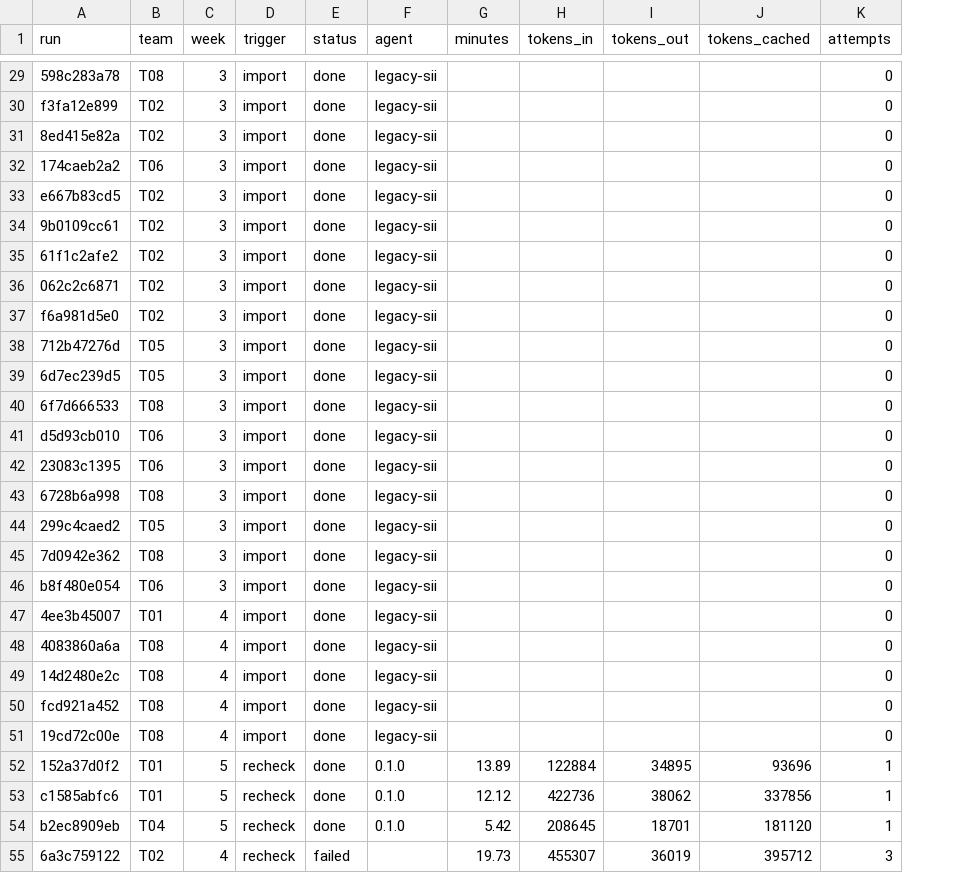
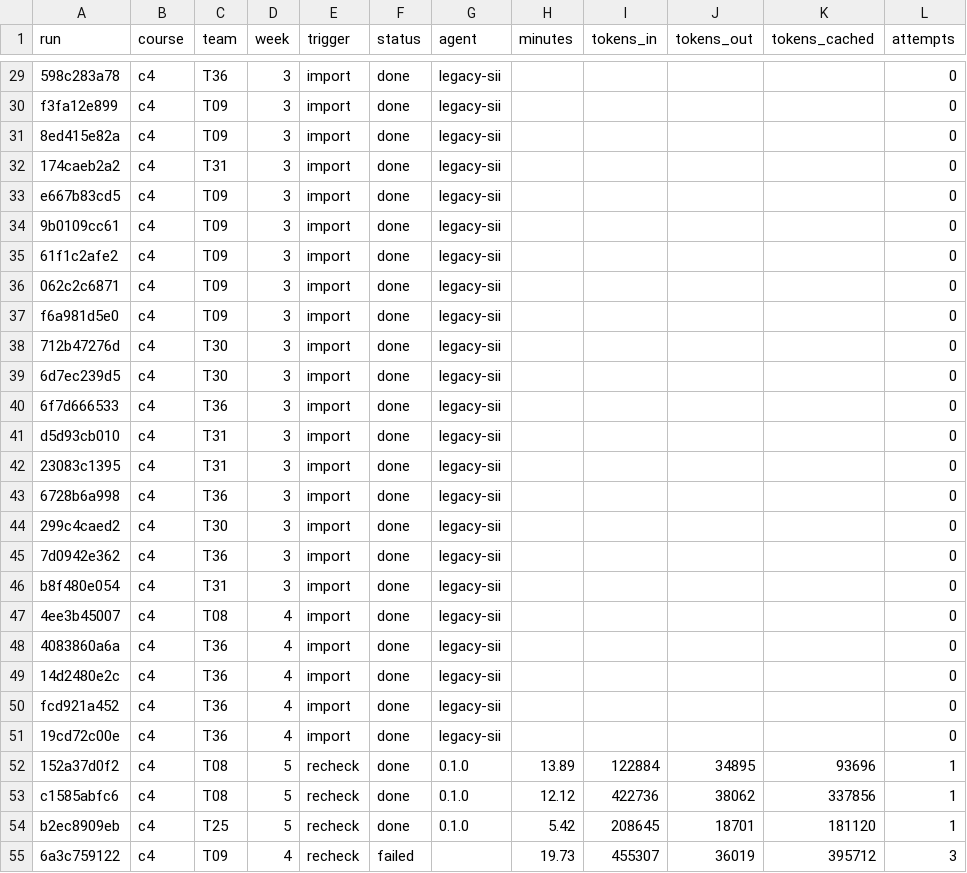
Before and after one commit to ChS23/mlsd-judge, a CSV file: data/eda/runs.csv, drawn as a sheet; only a part is shown, gaps mark what is left out; addresses are those after the commit; the diff covers the shown part only; the diff names each change by its address in the sheet, - before the commit and + after, or states it on an @@ line.

```diff
--- a/data/eda/runs.csv
+++ b/data/eda/runs.csv
+column B (course), rows 29-55: all c4
-C29 (team): T08
+C29 (team): T36
-C30:C31 (team): T02
+C30:C31 (team): T09
-C32 (team): T06
+C32 (team): T31
-C33:C37 (team): T02
+C33:C37 (team): T09
-C38:C39 (team): T05
+C38:C39 (team): T30
-C40 (team): T08
+C40 (team): T36
-C41:C42 (team): T06
+C41:C42 (team): T31
-C43 (team): T08
+C43 (team): T36
-C44 (team): T05
+C44 (team): T30
-C45 (team): T08
+C45 (team): T36
-C46 (team): T06
+C46 (team): T31
-C47 (team): T01
+C47 (team): T08
-C48:C51 (team): T08
+C48:C51 (team): T36
-C52:C53 (team): T01
+C52:C53 (team): T08
-C54 (team): T04
+C54 (team): T25
-C55 (team): T02
+C55 (team): T09
```
Also changed, not shown: 2 added rows and 129 edited cells elsewhere in this file, data/eda/questions_summary.csv, data/eda/reviews.csv, 20 other files.
